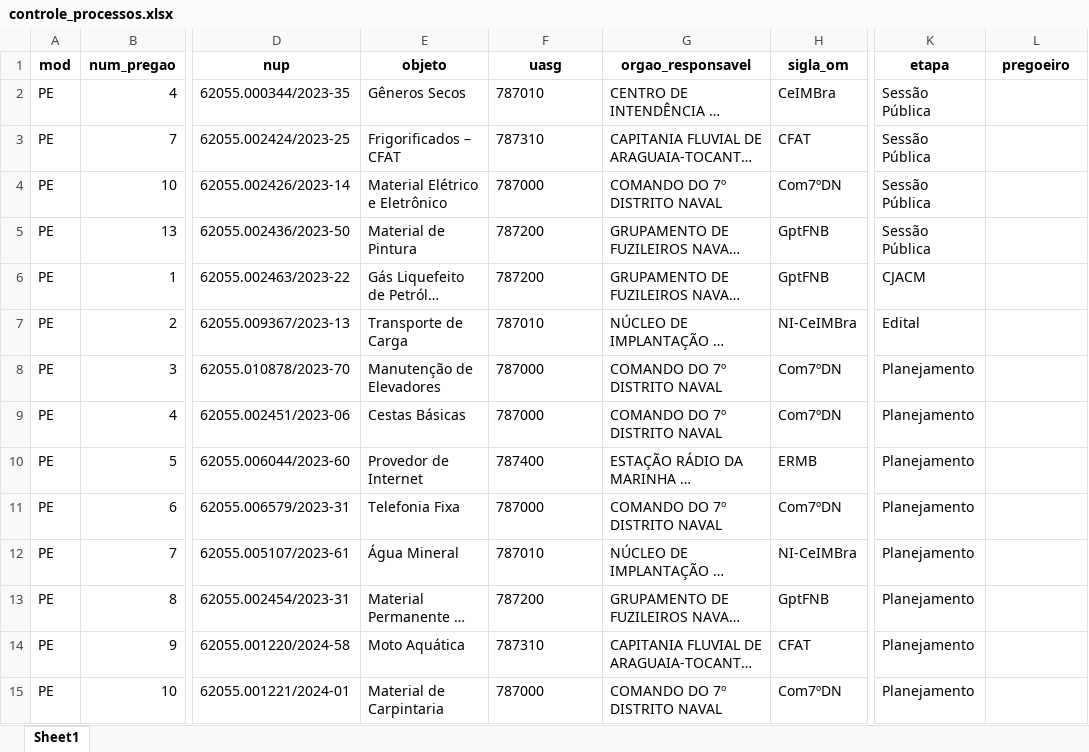
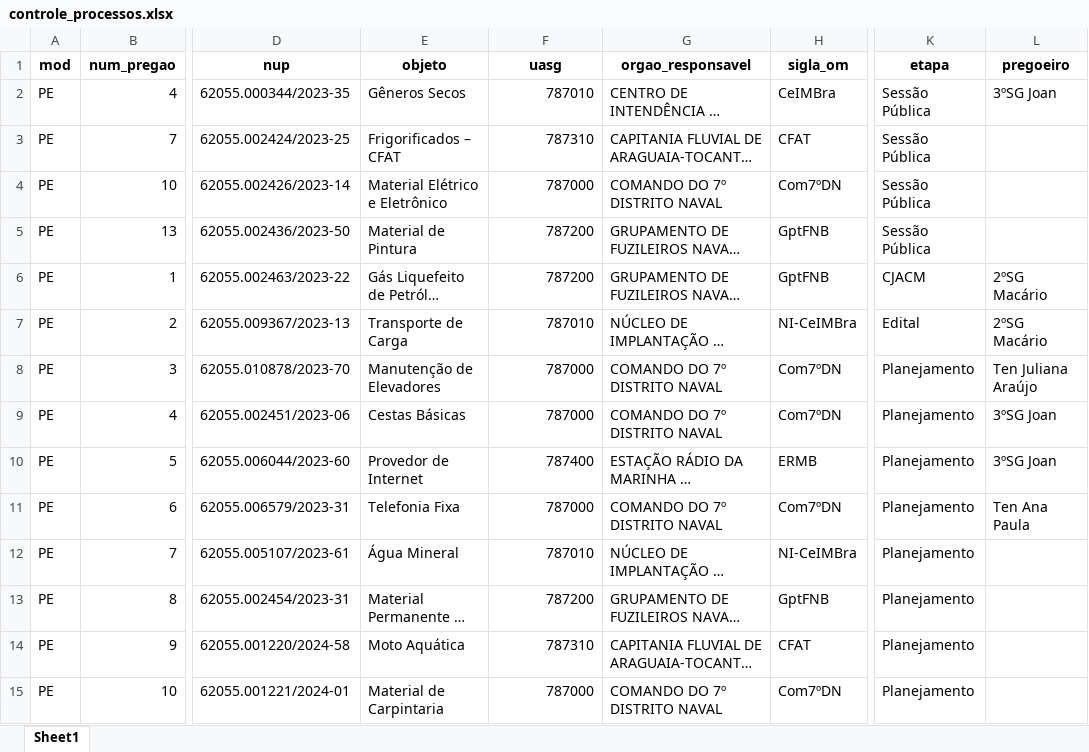
Before and after one commit to Guilhermeksc/licitacao360, an Excel workbook: database/controle_processos.xlsx, sheet Sheet1, drawn as a sheet; only a part is shown, gaps mark what is left out; long unchanged cells end in …; values as stored, in another font and other column widths than the file's, no borders; the diff covers the shown part only; the diff names each change by its address in the sheet, - before the commit and + after, or states it on an @@ line.

```diff
--- a/database/controle_processos.xlsx (sheet Sheet1)
+++ b/database/controle_processos.xlsx (sheet Sheet1)
-F2:F15 alignment: left
+F2:F15 alignment: right
-L2 (pregoeiro): (empty)
+L2 (pregoeiro): 3ºSG Joan
-L6:L7 (pregoeiro): (empty)
+L6:L7 (pregoeiro): 2ºSG Macário
-L8 (pregoeiro): (empty)
+L8 (pregoeiro): Ten Juliana Araújo
-L9:L10 (pregoeiro): (empty)
+L9:L10 (pregoeiro): 3ºSG Joan
-L11 (pregoeiro): (empty)
+L11 (pregoeiro): Ten Ana Paula
```
Also changed, not shown: 12 edited cells and cell formats elsewhere in this sheet, database/tabela_uasg.xlsx, tabela_conversao_20240204_223144.xlsx, 5 other files.
